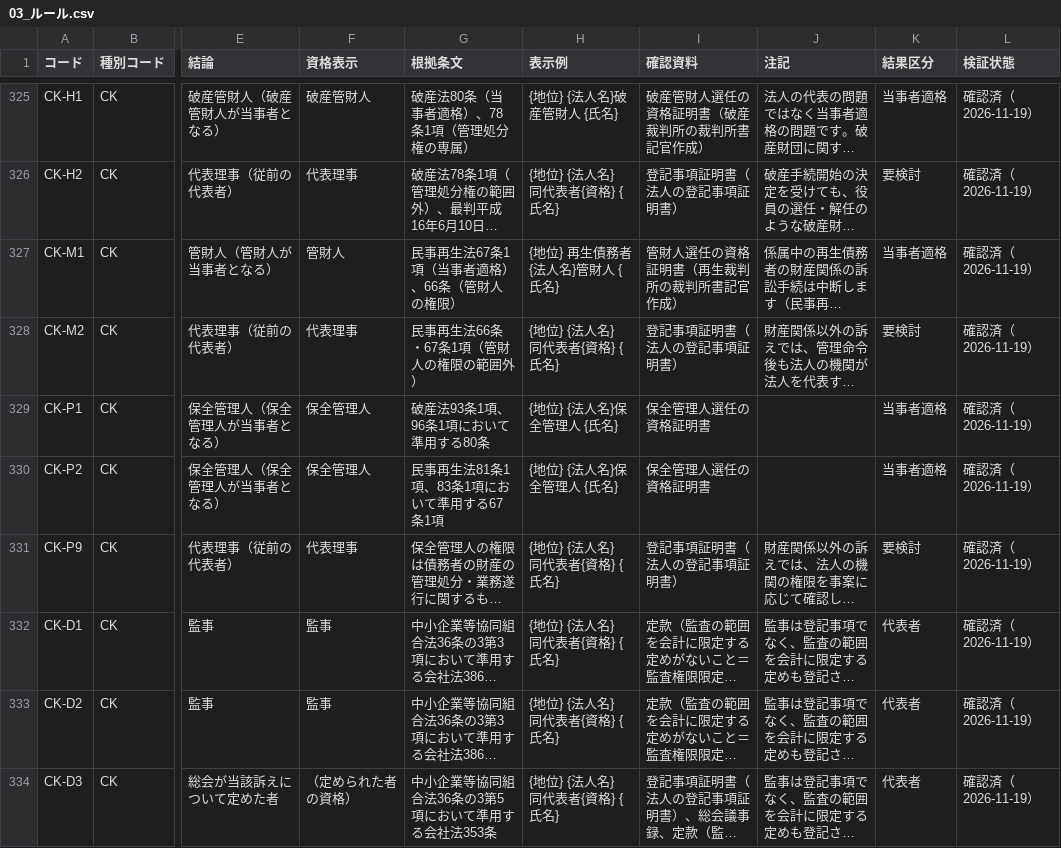
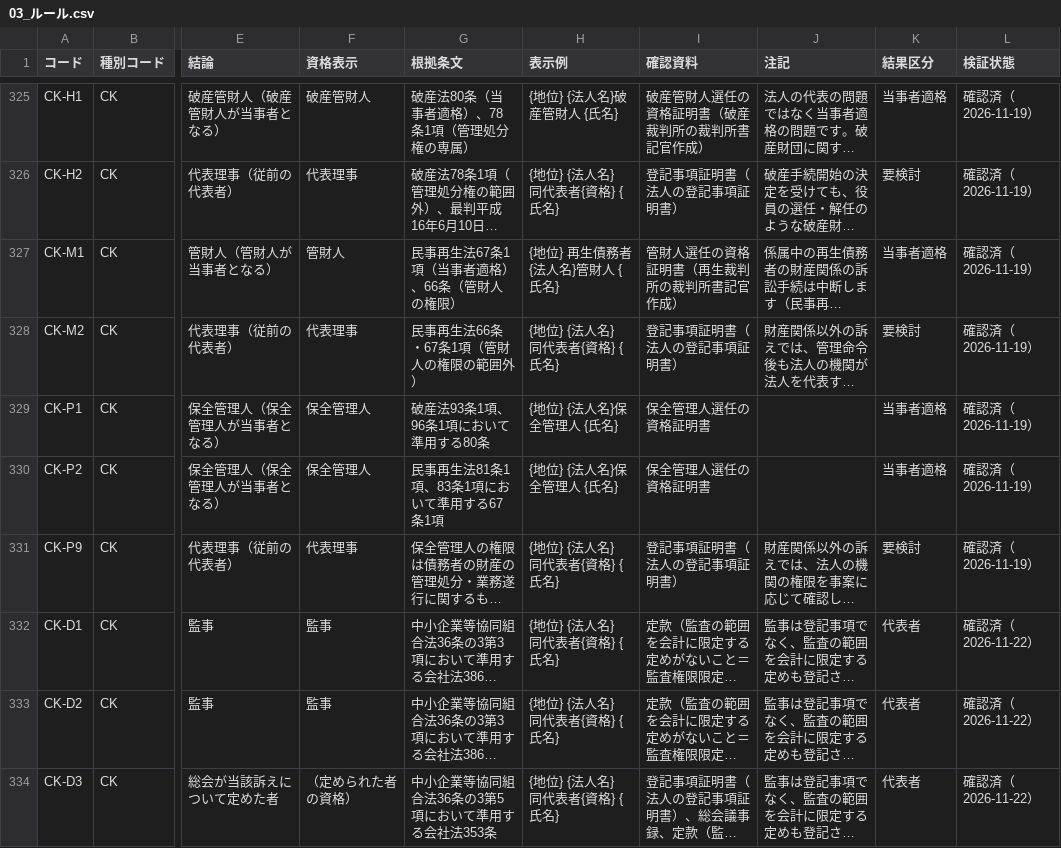
Before and after one commit to Ordinarylawyer/houjin-daihyosha, a CSV file: seed/03_ルール.csv, drawn as a sheet; only a part is shown, gaps mark what is left out; long unchanged cells end in …; the diff covers the shown part only; the diff names each change by its address in the sheet, - before the commit and + after, or states it on an @@ line.

```diff
--- a/seed/03_ルール.csv
+++ b/seed/03_ルール.csv
-L332:L334 (検証状態): 確認済（2026-11-19）
+L332:L334 (検証状態): 確認済（2026-11-22）
```
Also changed, not shown: 21 edited cells elsewhere in this file, 2 other files.
